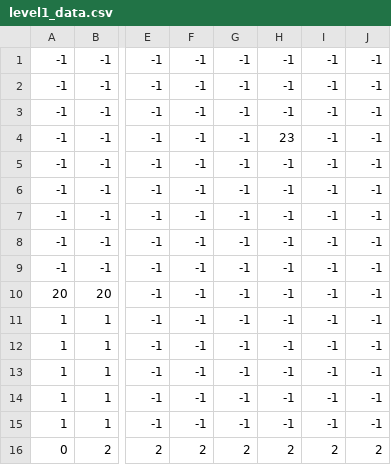
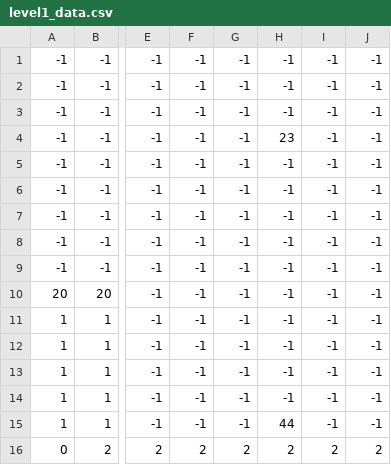
Before and after one commit to LuuD04N/Gun-Run, a CSV file: GunRunRuss/level1_data.csv, drawn as a sheet; only a part is shown, gaps mark what is left out; the diff names each change by its address in the sheet, - before the commit and + after, or states it on an @@ line.

```diff
--- a/GunRunRuss/level1_data.csv
+++ b/GunRunRuss/level1_data.csv
-H15: -1
+H15: 44
```
Also changed, not shown: GunRunRuss/level2_data.csv, 6 other files.
